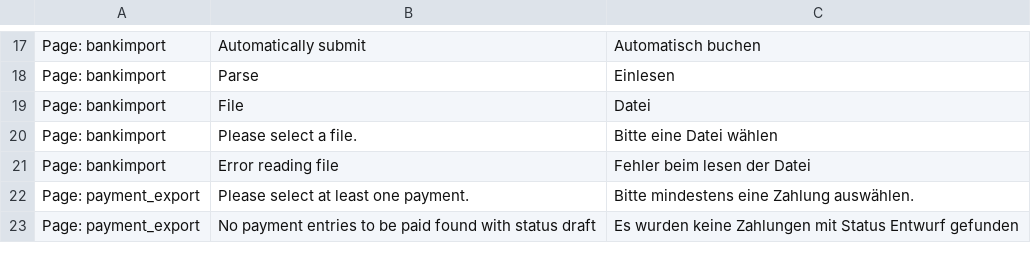
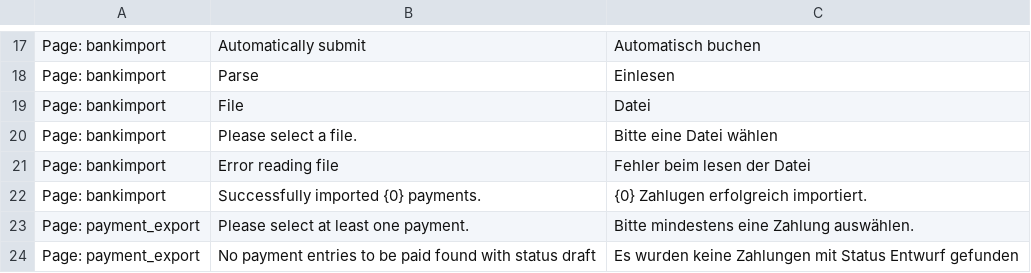
Before and after one commit to libracore/erpnextswiss, a CSV file: erpnextswiss/translations/de.csv, drawn as a sheet; only a part is shown, gaps mark what is left out; the diff names each change by its address in the sheet, - before the commit and + after, or states it on an @@ line.

Commit message:
implemented CAMT-054 import feature

```diff
--- a/erpnextswiss/translations/de.csv
+++ b/erpnextswiss/translations/de.csv
+row 22: Page: bankimport | Successfully imported {0} payments. | {0} Zahlugen erfolgreich importiert.
```
Also changed, not shown: 5 other files.
